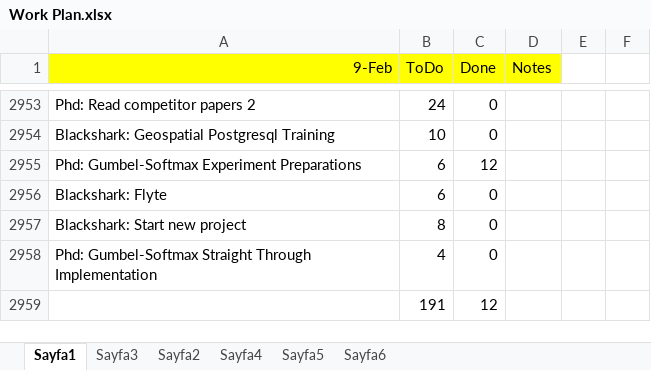
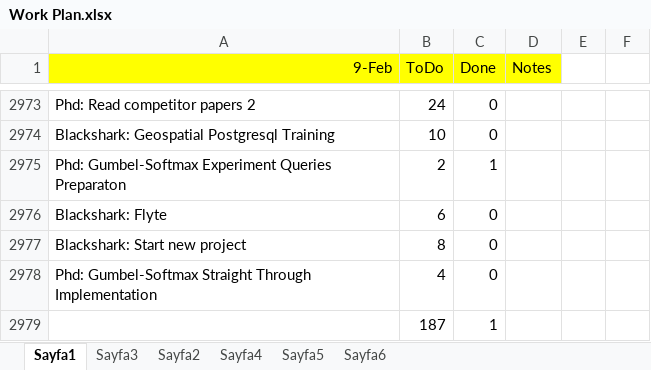
Before and after one commit to ufukcbicici/phd_work, an Excel workbook: Work Plan.xlsx, sheet Sayfa1, drawn as a sheet; only a part is shown, gaps mark what is left out; values as stored, in another font and other column widths than the file's, no borders; charts and pictures not drawn; removed rows and columns are numbered as before the commit, all else as after; the diff covers the shown part only; the diff names each change by its address in the sheet, - before the commit and + after, or states it on an @@ line.

```diff
--- a/Work Plan.xlsx (sheet Sayfa1)
+++ b/Work Plan.xlsx (sheet Sayfa1)
-row 2955: Phd: Gumbel-Softmax Experiment Preparations | 6 | 12
+row 2975: Phd: Gumbel-Softmax Experiment Queries Preparaton | 2 | 1
-row 2959:  | 191 | 12
+row 2979:  | 187 | 1
```
Also changed, not shown: 20 added rows and cell formats elsewhere in this sheet, 3 other files.
